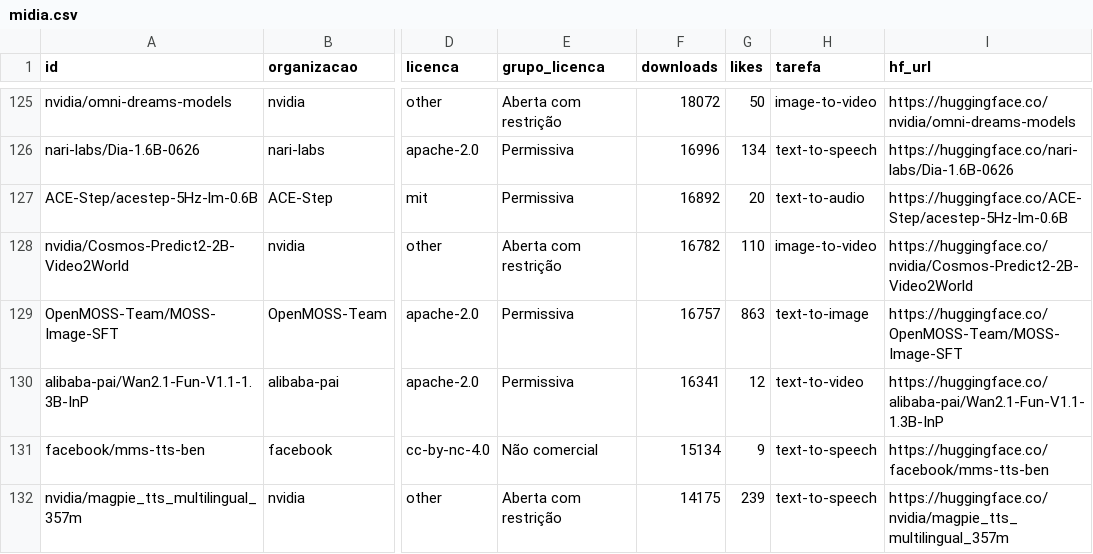
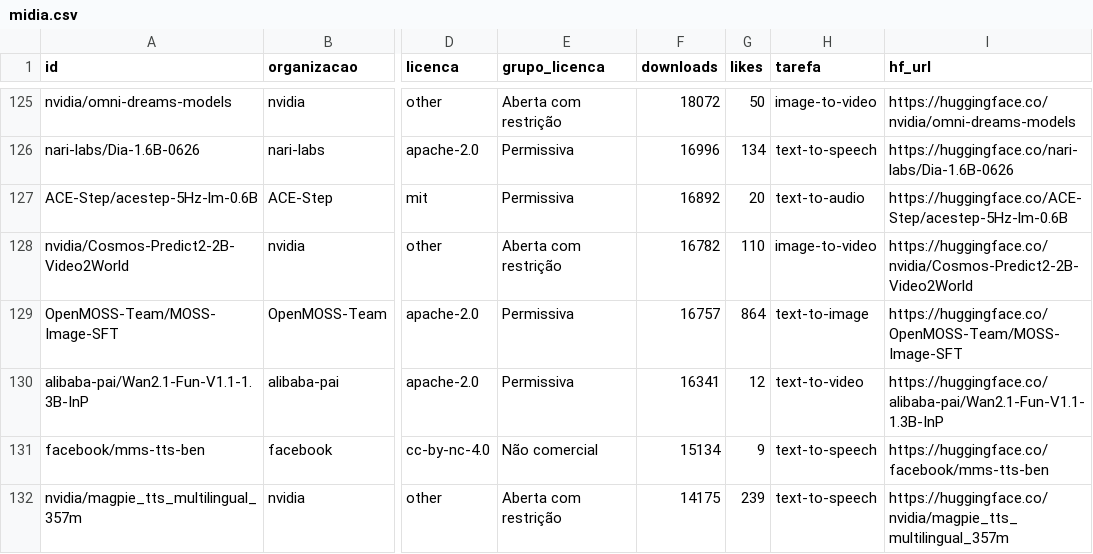
Before and after one commit to Tenentedoexercitodeproplayersemjogos/modelos-ia-oficiais-gratuitos, a CSV file: midia.csv, drawn as a sheet; only a part is shown, gaps mark what is left out; the diff names each change by its address in the sheet, - before the commit and + after, or states it on an @@ line.

```diff
--- a/midia.csv
+++ b/midia.csv
-G129 (likes): 863
+G129 (likes): 864
```
Also changed, not shown: extras.csv, modelos.csv, 3 other files.
